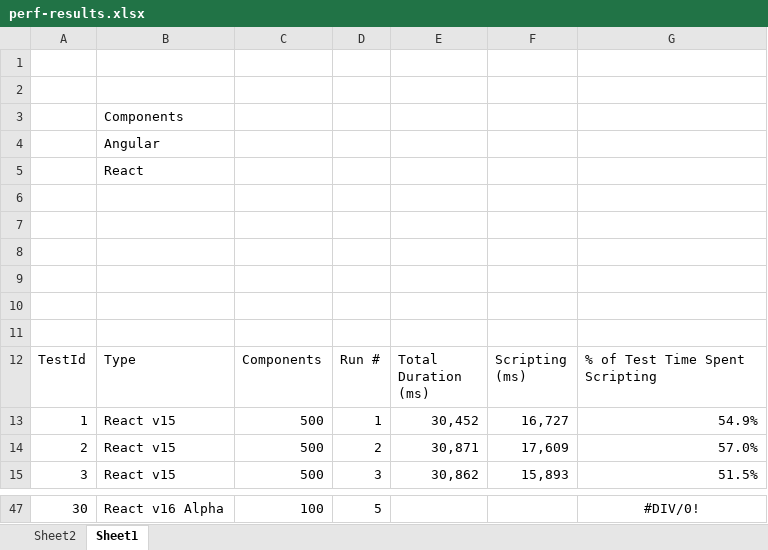
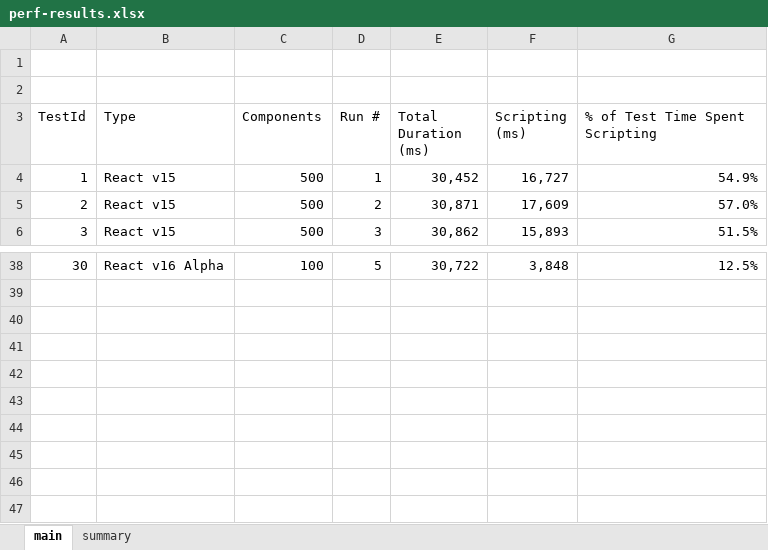
Before and after one commit to ScottWeinstein/react-ng-perf-comparison, an Excel workbook: perf-results.xlsx, sheet main, drawn as a sheet; only a part is shown, gaps mark what is left out; values as stored, in another font and other column widths than the file's, no borders; table styles not drawn; removed rows and columns are numbered as before the commit, all else as after; the diff covers the shown part only; the diff names each change by its address in the sheet, - before the commit and + after, or states it on an @@ line.

Commit message:
completed excel sheet

```diff
--- a/perf-results.xlsx (sheet main)
+++ b/perf-results.xlsx (sheet main)
-sheet tab: Sheet1
+sheet tab: main
-sheet tab: Sheet2
+sheet tab: summary
-row 1: (empty)
-row 2: (empty)
-row 3:  | Components
-row 4:  | Angular
-row 5:  | React
-row 6: (empty)
-row 7: (empty)
-row 8: (empty)
-row 9: (empty)
-E38 (Total Duration (ms)): (empty)
+E38 (Total Duration (ms)): 30,722
-F38 (Scripting (ms)): (empty)
+F38 (Scripting (ms)): 3,848
-G38 alignment: center
+G38 alignment: right
-G38 (% of Test Time Spent Scripting): #DIV/0!
+G38 (% of Test Time Spent Scripting): 12.5%
```
Also changed, not shown: 29 edited cells and cell formats elsewhere in this sheet, formulas that keep their value.
